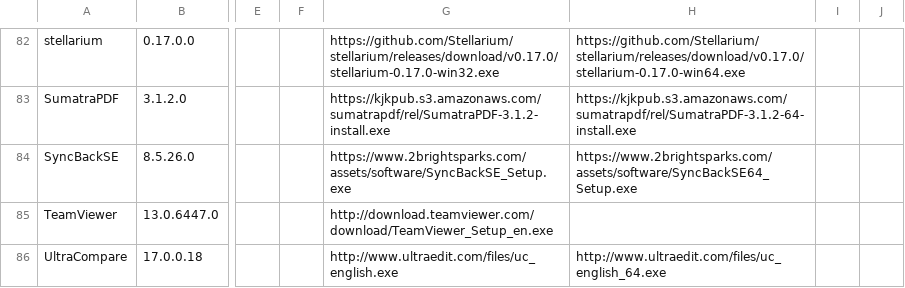
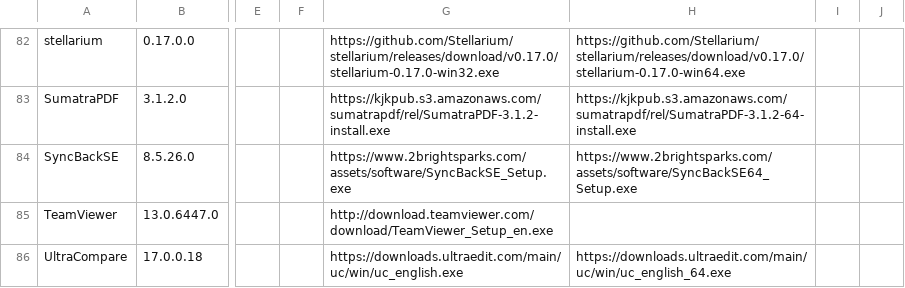
Before and after one commit to ackphht/ackphht.github.io, a CSV file: AckAptInstallDatabase.csv, drawn as a sheet; only a part is shown, gaps mark what is left out; the diff covers the shown part only; the diff names each change by its address in the sheet, - before the commit and + after, or states it on an @@ line.

Commit message:
AckApt: git 2.16.1.2; added Vivaldi; updated links for UltraEdit, in case i ever use that again

```diff
--- a/AckAptInstallDatabase.csv
+++ b/AckAptInstallDatabase.csv
-G86: http://www.ultraedit.com/files/uc_english.exe
+G86: https://downloads.ultraedit.com/main/uc/win/uc_english.exe
-H86: http://www.ultraedit.com/files/uc_english_64.exe
+H86: https://downloads.ultraedit.com/main/uc/win/uc_english_64.exe
```
Also changed, not shown: 1 added row and 8 edited cells elsewhere in this file.
